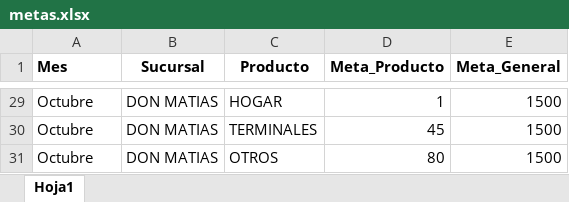
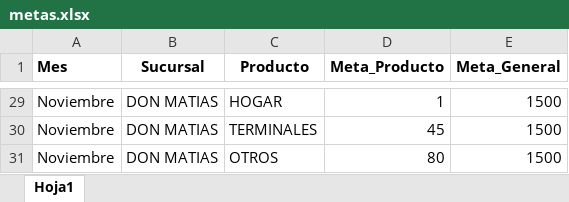
Before and after one commit to Paolam1903/Dasboarth-2026-comercial, an Excel workbook: data/metas.xlsx, sheet Hoja1, drawn as a sheet; only a part is shown, gaps mark what is left out; values as stored, in another font and other column widths than the file's, no borders; the diff covers the shown part only; the diff names each change by its address in the sheet, - before the commit and + after, or states it on an @@ line.

```diff
--- a/data/metas.xlsx (sheet Hoja1)
+++ b/data/metas.xlsx (sheet Hoja1)
-A29:A31 (Mes): Octubre
+A29:A31 (Mes): Noviembre
```
Also changed, not shown: other rows of this sheet, data/liquidacion_final.xlsx, 3 other files.
